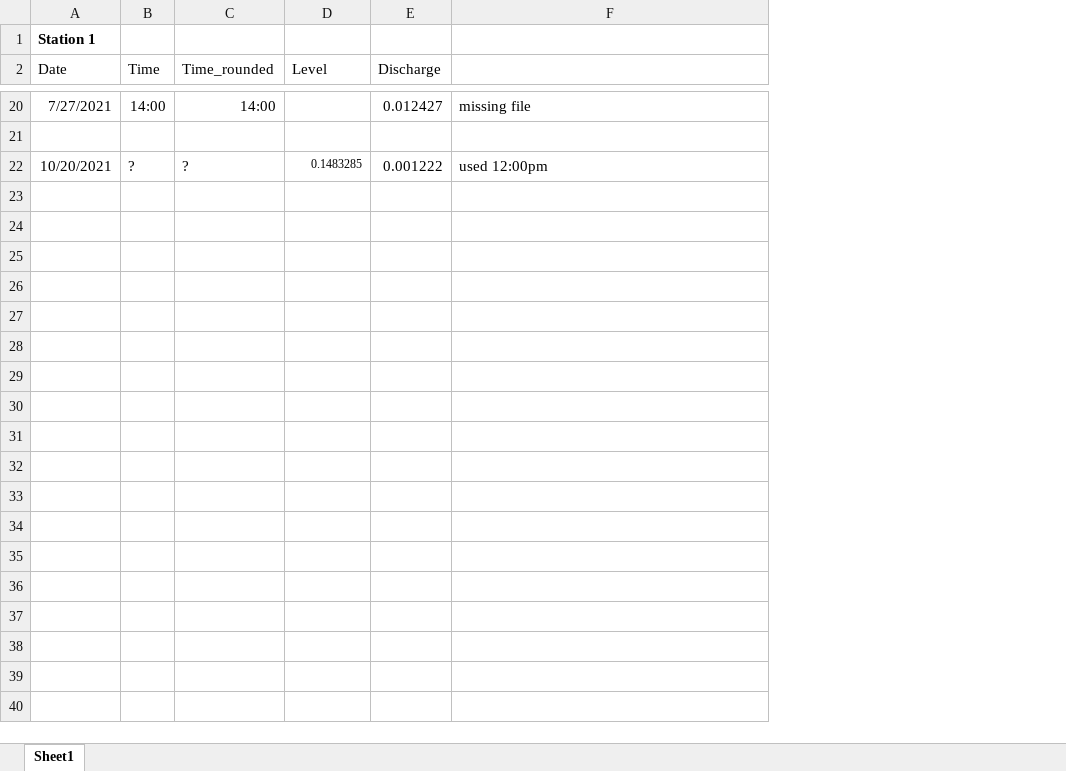
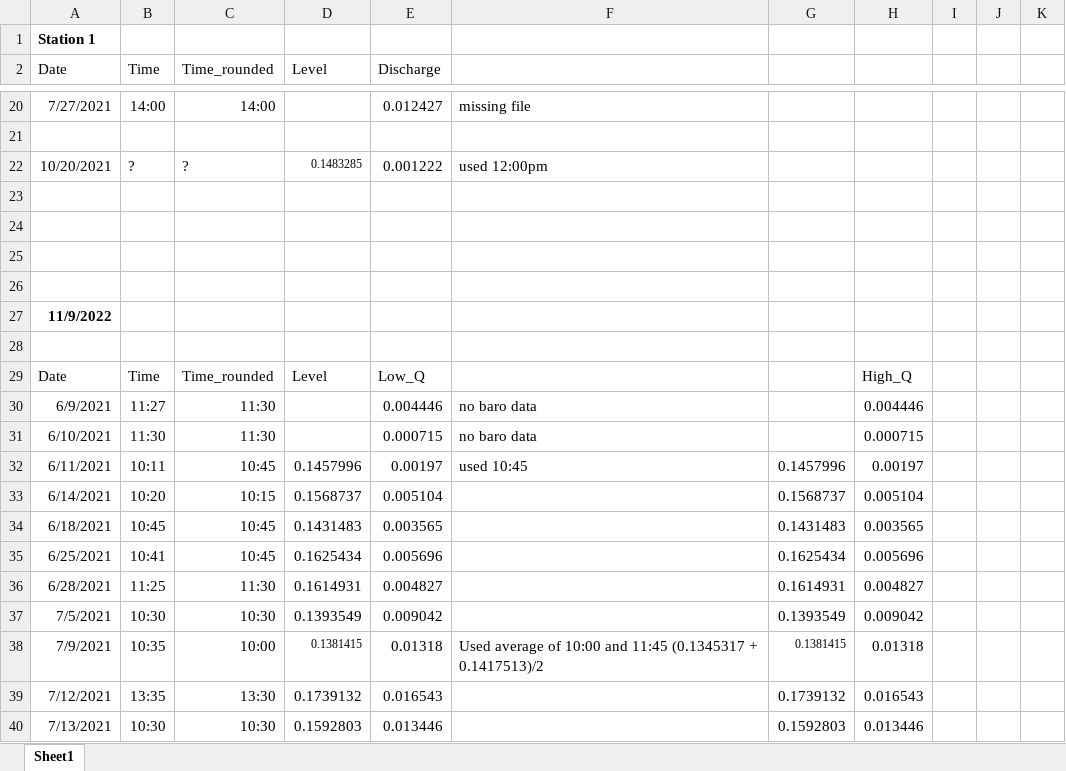
Before and after one commit to carbonshed/Ecuador2021, an Excel workbook: Discharge/RatingCurves/Stn1.xlsx, sheet Sheet1, drawn as a sheet; only a part is shown, gaps mark what is left out; values as stored, in another font and other column widths than the file's, no borders; charts and pictures not drawn; the diff covers the shown part only; the diff names each change by its address in the sheet, - before the commit and + after, or states it on an @@ line.

Commit message:
discharge

```diff
--- a/Discharge/RatingCurves/Stn1.xlsx (sheet Sheet1)
+++ b/Discharge/RatingCurves/Stn1.xlsx (sheet Sheet1)
+column G, empty
+column H, empty
+column I, empty
+column J, empty
+column K, empty
+row 23: (empty)
+row 24: (empty)
+row 25: (empty)
+row 26: (empty)
+row 27: 11/9/2022
+row 28: (empty)
+row 29: Date | Time | Time_rounded | Level | Low_Q |  |  | High_Q
+row 30: 6/9/2021 | 11:27 | 11:30 |  | 0.004446 | no baro data |  | 0.004446
+row 31: 6/10/2021 | 11:30 | 11:30 |  | 0.000715 | no baro data |  | 0.000715
+row 32: 6/11/2021 | 10:11 | 10:45 | 0.1457996 | 0.00197 | used 10:45 | 0.1457996 | 0.00197
+row 33: 6/14/2021 | 10:20 | 10:15 | 0.1568737 | 0.005104 |  | 0.1568737 | 0.005104
+row 34: 6/18/2021 | 10:45 | 10:45 | 0.1431483 | 0.003565 |  | 0.1431483 | 0.003565
+row 35: 6/25/2021 | 10:41 | 10:45 | 0.1625434 | 0.005696 |  | 0.1625434 | 0.005696
+row 36: 6/28/2021 | 11:25 | 11:30 | 0.1614931 | 0.004827 |  | 0.1614931 | 0.004827
+row 37: 7/5/2021 | 10:30 | 10:30 | 0.1393549 | 0.009042 |  | 0.1393549 | 0.009042
+row 38: 7/9/2021 | 10:35 | 10:00 | 0.1381415 | 0.01318 | Used average of 10:00 and 11:45 (0.1345317 + 0.1417513)/2 | 0.1381415 | 0.01318
+row 39: 7/12/2021 | 13:35 | 13:30 | 0.1739132 | 0.016543 |  | 0.1739132 | 0.016543
+row 40: 7/13/2021 | 10:30 | 10:30 | 0.1592803 | 0.013446 |  | 0.1592803 | 0.013446
```
Also changed, not shown: 93 added rows elsewhere in this sheet, charts or pictures, Discharge/RatingCurves/Stn2.xlsx, Discharge/RatingCurves/Stn3.xlsx, 38 other files.
